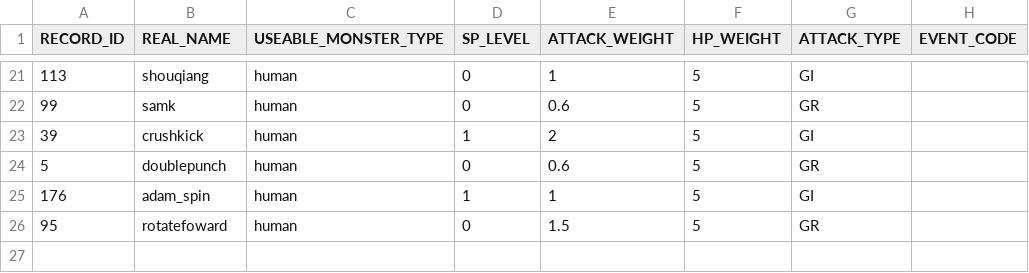
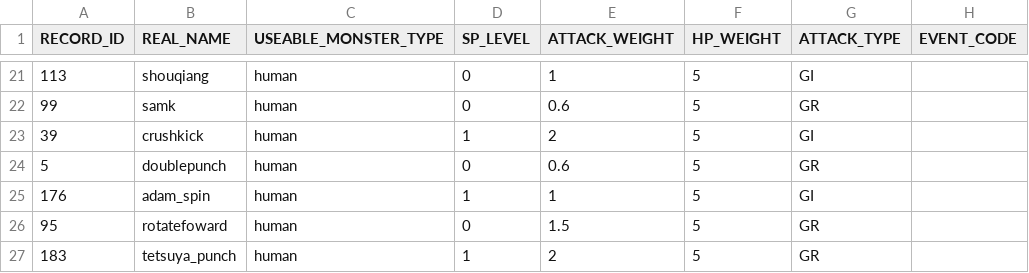
Before and after one commit to bodacheng/MComat, a CSV file: Assets/Resources/Account/mst_skill.csv, drawn as a sheet; only a part is shown, gaps mark what is left out; the diff names each change by its address in the sheet, - before the commit and + after, or states it on an @@ line.

```diff
--- a/Assets/Resources/Account/mst_skill.csv
+++ b/Assets/Resources/Account/mst_skill.csv
+row 27: 183 | tetsuya_punch | human | 1 | 2 | 5 | GR
```
Also changed, not shown: Assets/Resources/Account/SkillStaticAnalysis.csv, Assets/Resources/Account/mst_skill_old.csv, 10 other files.
